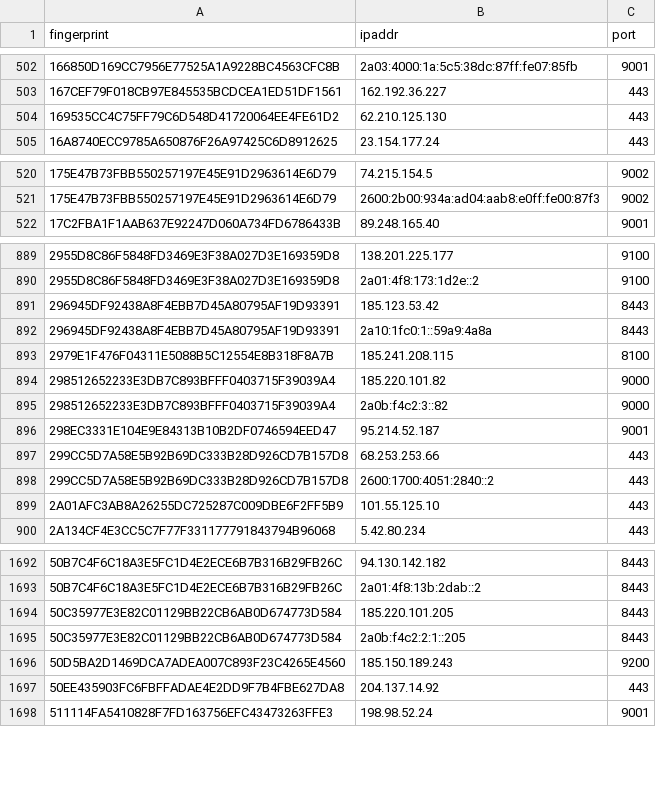
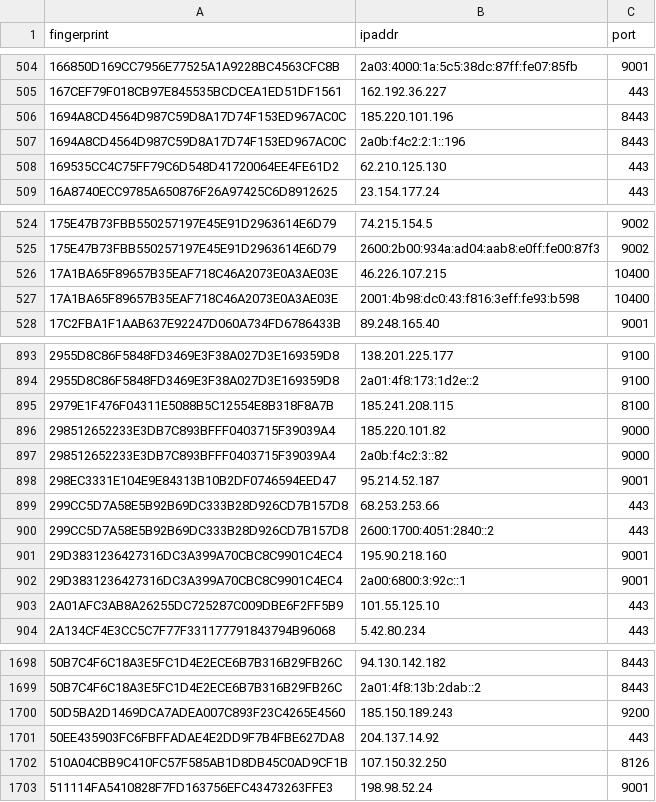
Before and after one commit to alireza-rezaee/tor-nodes, a CSV file: latest.guards.csv, drawn as a sheet; only a part is shown, gaps mark what is left out; removed rows and columns are numbered as before the commit, all else as after; the diff covers the shown part only; the diff names each change by its address in the sheet, - before the commit and + after, or states it on an @@ line.

```diff
--- a/latest.guards.csv
+++ b/latest.guards.csv
+row 506: 1694A8CD4564D987C59D8A17D74F153ED967AC0C | 185.220.101.196 | 8443
+row 507: 1694A8CD4564D987C59D8A17D74F153ED967AC0C | 2a0b:f4c2:2:1::196 | 8443
+row 526: 17A1BA65F89657B35EAF718C46A2073E0A3AE03E | 46.226.107.215 | 10400
+row 527: 17A1BA65F89657B35EAF718C46A2073E0A3AE03E | 2001:4b98:dc0:43:f816:3eff:fe93:b598 | 10400
-row 891: 296945DF92438A8F4EBB7D45A80795AF19D93391 | 185.123.53.42 | 8443
-row 892: 296945DF92438A8F4EBB7D45A80795AF19D93391 | 2a10:1fc0:1::59a9:4a8a | 8443
+row 901: 29D3831236427316DC3A399A70CBC8C9901C4EC4 | 195.90.218.160 | 9001
+row 902: 29D3831236427316DC3A399A70CBC8C9901C4EC4 | 2a00:6800:3:92c::1 | 9001
-row 1694: 50C35977E3E82C01129BB22CB6AB0D674773D584 | 185.220.101.205 | 8443
-row 1695: 50C35977E3E82C01129BB22CB6AB0D674773D584 | 2a0b:f4c2:2:1::205 | 8443
+row 1702: 510A04CBB9C410FC57F585AB1D8DB45C0AD9CF1B | 107.150.32.250 | 8126
```
Also changed, not shown: 21 added rows and 15 removed rows elsewhere in this file, latest.all.csv, latest.exits.csv.
